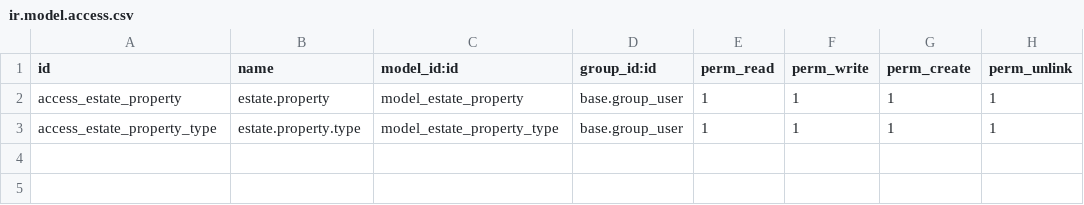
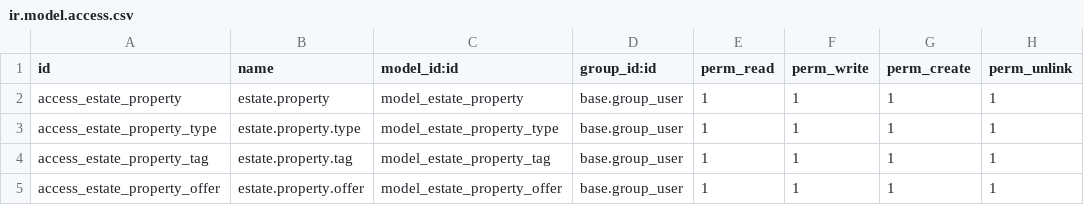
Before and after one commit to ferrerasldf/tutorials, a CSV file: estate/security/ir.model.access.csv, drawn as a sheet.

```diff
--- a/estate/security/ir.model.access.csv
+++ b/estate/security/ir.model.access.csv
@@ -3 +3,3 @@ access_estate_property,estate.property,model_estate_property,base.group_user,1,1
 access_estate_property_type,estate.property.type,model_estate_property_type,base.group_user,1,1,1,1
+access_estate_property_tag,estate.property.tag,model_estate_property_tag,base.group_user,1,1,1,1
+access_estate_property_offer,estate.property.offer,model_estate_property_offer,base.group_user,1,1,1,1
```
Also changed, not shown: 6 other files.
